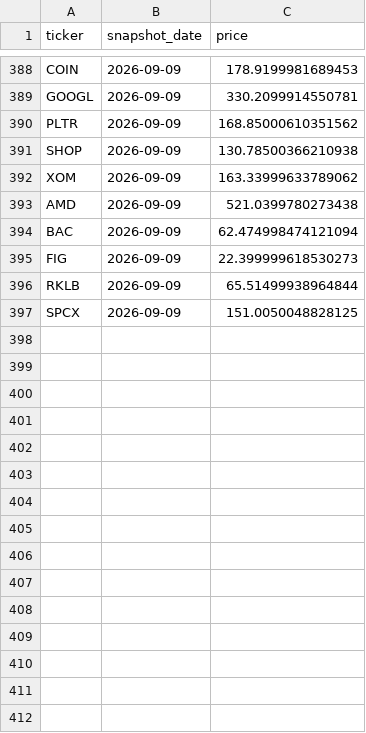
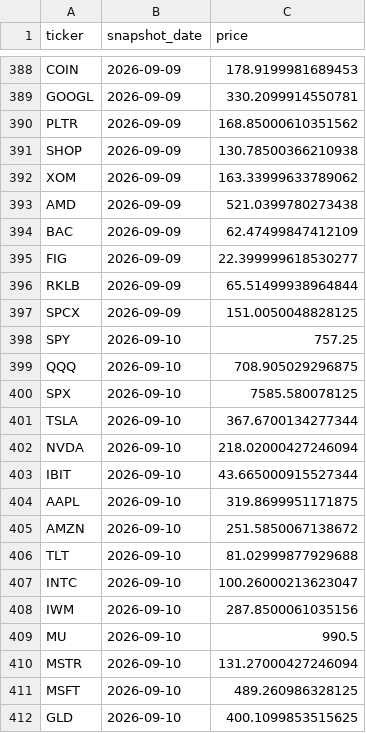
Before and after one commit to vladk-III/Options, a CSV file: daily_data.csv, drawn as a sheet; only a part is shown, gaps mark what is left out; the diff covers the shown part only.

```diff
--- a/daily_data.csv
+++ b/daily_data.csv
@@ -393,5 +393,20 @@ XOM,2026-09-09,163.33999633789062
 AMD,2026-09-09,521.0399780273438
-BAC,2026-09-09,62.474998474121094
-FIG,2026-09-09,22.399999618530273
+BAC,2026-09-09,62.47499847412109
+FIG,2026-09-09,22.399999618530277
 RKLB,2026-09-09,65.51499938964844
 SPCX,2026-09-09,151.0050048828125
+SPY,2026-09-10,757.25
+QQQ,2026-09-10,708.905029296875
+SPX,2026-09-10,7585.580078125
+TSLA,2026-09-10,367.6700134277344
+NVDA,2026-09-10,218.02000427246094
+IBIT,2026-09-10,43.665000915527344
+AAPL,2026-09-10,319.8699951171875
+AMZN,2026-09-10,251.5850067138672
+TLT,2026-09-10,81.02999877929688
+INTC,2026-09-10,100.26000213623047
+IWM,2026-09-10,287.8500061035156
+MU,2026-09-10,990.5
+MSTR,2026-09-10,131.27000427246094
+MSFT,2026-09-10,489.260986328125
+GLD,2026-09-10,400.1099853515625
```
Also changed, not shown: 17 added rows and 5 edited cells elsewhere in this file, options_data.csv, 1 other file.
